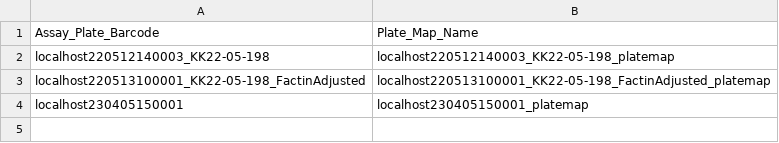
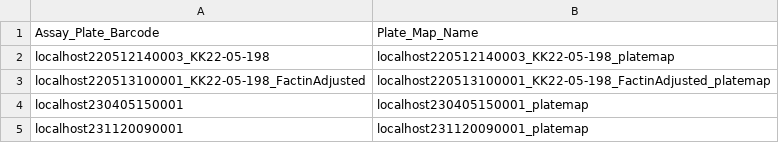
Before and after one commit to WayScience/cellpainting_predicts_cardiac_fibrosis, a CSV file: metadata/barcode_platemap_CFReT.csv, drawn as a sheet; the diff names each change by its address in the sheet, - before the commit and + after, or states it on an @@ line.

```diff
--- a/metadata/barcode_platemap_CFReT.csv
+++ b/metadata/barcode_platemap_CFReT.csv
+row 5: localhost231120090001 | localhost231120090001_platemap
```
Also changed, not shown: metadata/localhost220512140003_KK22-05-198_platemap.csv, metadata/localhost220513100001_KK22-05-198_FactinAdjusted_platemap.csv, 43 other files.
